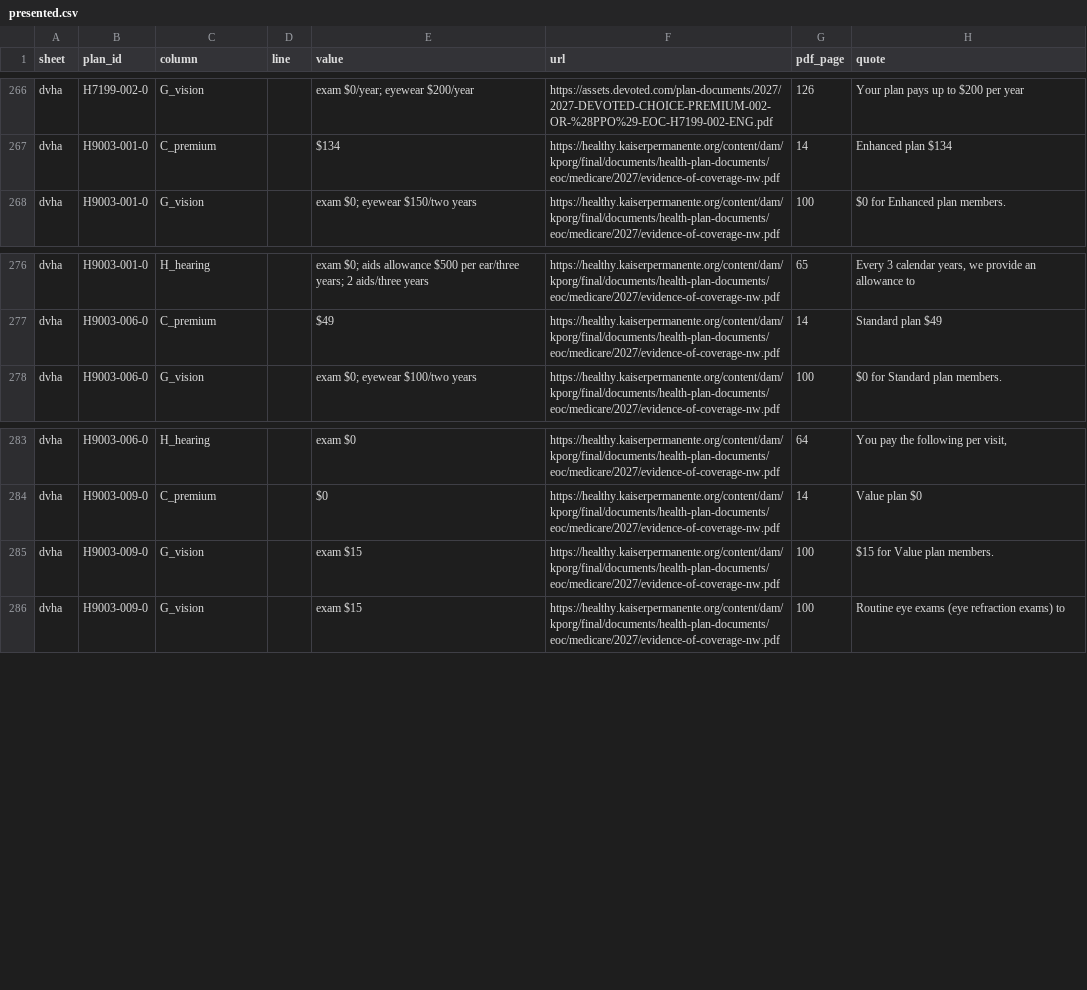
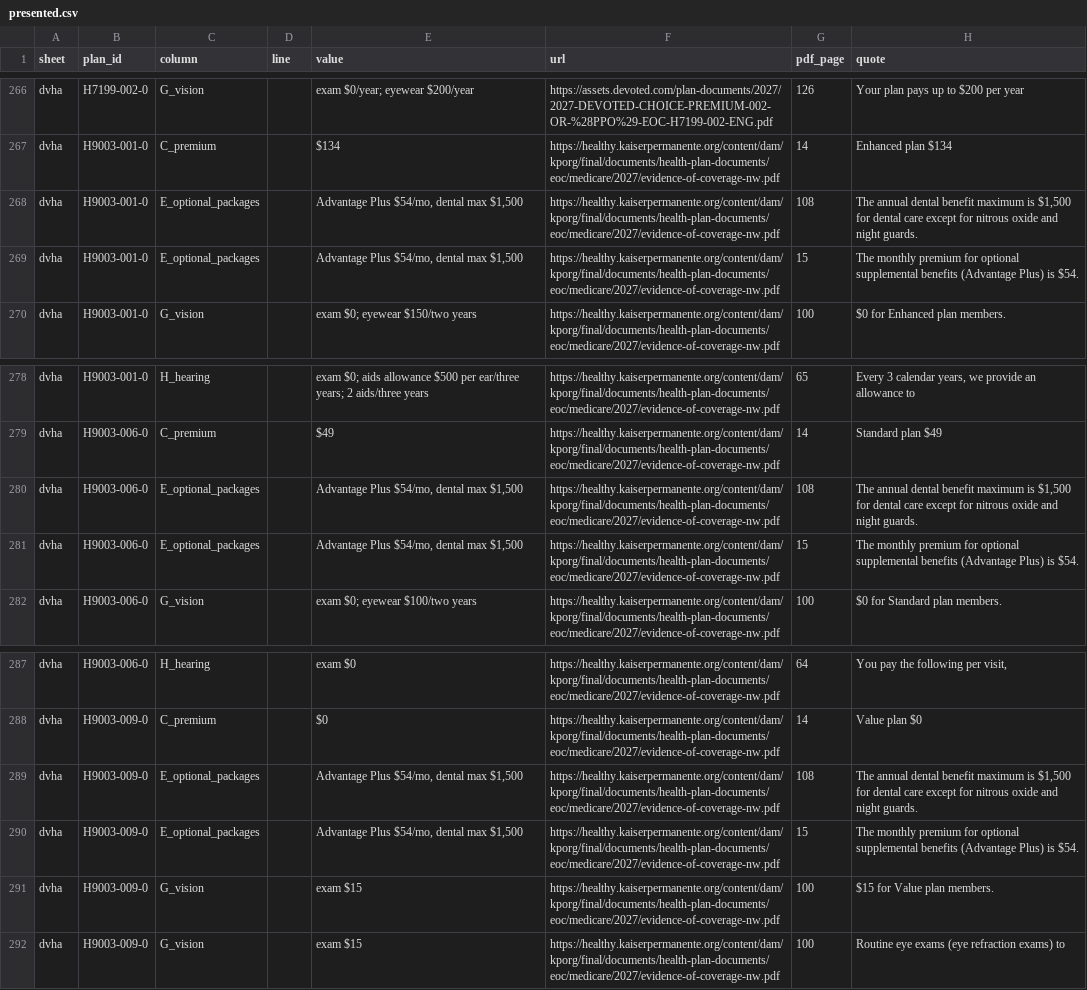
Before and after one commit to rosenhouse-bot-sandbox/shiba-data, a CSV file: data/2027/generated/presented.csv, drawn as a sheet; only a part is shown, gaps mark what is left out.

```diff
--- a/data/2027/generated/presented.csv
+++ b/data/2027/generated/presented.csv
@@ -267,2 +267,4 @@ dvha,H7199-002-0,G_vision,,exam $0/year; eyewear $200/year,https://assets.devote
 dvha,H9003-001-0,C_premium,,$134,https://healthy.kaiserpermanente.org/content/dam/kporg/final/documents/health-plan-documents/eoc/medicare/2027/evidence-of-coverage-nw.pdf,14,Enhanced plan $134
+dvha,H9003-001-0,E_optional_packages,,"Advantage Plus $54/mo, dental max $1,500",https://healthy.kaiserpermanente.org/content/dam/kporg/final/documents/health-plan-documents/eoc/medicare/2027/evidence-of-coverage-nw.pdf,108,"The annual dental benefit maximum is $1,500 for dental care except for nitrous oxide and night guards."
+dvha,H9003-001-0,E_optional_packages,,"Advantage Plus $54/mo, dental max $1,500",https://healthy.kaiserpermanente.org/content/dam/kporg/final/documents/health-plan-documents/eoc/medicare/2027/evidence-of-coverage-nw.pdf,15,The monthly premium for optional supplemental benefits (Advantage Plus) is $54.
 dvha,H9003-001-0,G_vision,,exam $0; eyewear $150/two years,https://healthy.kaiserpermanente.org/content/dam/kporg/final/documents/health-plan-documents/eoc/medicare/2027/evidence-of-coverage-nw.pdf,100,$0 for Enhanced plan members.
@@ -277,2 +279,4 @@ dvha,H9003-001-0,H_hearing,,exam $0; aids allowance $500 per ear/three years; 2
 dvha,H9003-006-0,C_premium,,$49,https://healthy.kaiserpermanente.org/content/dam/kporg/final/documents/health-plan-documents/eoc/medicare/2027/evidence-of-coverage-nw.pdf,14,Standard plan $49
+dvha,H9003-006-0,E_optional_packages,,"Advantage Plus $54/mo, dental max $1,500",https://healthy.kaiserpermanente.org/content/dam/kporg/final/documents/health-plan-documents/eoc/medicare/2027/evidence-of-coverage-nw.pdf,108,"The annual dental benefit maximum is $1,500 for dental care except for nitrous oxide and night guards."
+dvha,H9003-006-0,E_optional_packages,,"Advantage Plus $54/mo, dental max $1,500",https://healthy.kaiserpermanente.org/content/dam/kporg/final/documents/health-plan-documents/eoc/medicare/2027/evidence-of-coverage-nw.pdf,15,The monthly premium for optional supplemental benefits (Advantage Plus) is $54.
 dvha,H9003-006-0,G_vision,,exam $0; eyewear $100/two years,https://healthy.kaiserpermanente.org/content/dam/kporg/final/documents/health-plan-documents/eoc/medicare/2027/evidence-of-coverage-nw.pdf,100,$0 for Standard plan members.
@@ -284,2 +288,4 @@ dvha,H9003-006-0,H_hearing,,exam $0,https://healthy.kaiserpermanente.org/content
 dvha,H9003-009-0,C_premium,,$0,https://healthy.kaiserpermanente.org/content/dam/kporg/final/documents/health-plan-documents/eoc/medicare/2027/evidence-of-coverage-nw.pdf,14,Value plan $0
+dvha,H9003-009-0,E_optional_packages,,"Advantage Plus $54/mo, dental max $1,500",https://healthy.kaiserpermanente.org/content/dam/kporg/final/documents/health-plan-documents/eoc/medicare/2027/evidence-of-coverage-nw.pdf,108,"The annual dental benefit maximum is $1,500 for dental care except for nitrous oxide and night guards."
+dvha,H9003-009-0,E_optional_packages,,"Advantage Plus $54/mo, dental max $1,500",https://healthy.kaiserpermanente.org/content/dam/kporg/final/documents/health-plan-documents/eoc/medicare/2027/evidence-of-coverage-nw.pdf,15,The monthly premium for optional supplemental benefits (Advantage Plus) is $54.
 dvha,H9003-009-0,G_vision,,exam $15,https://healthy.kaiserpermanente.org/content/dam/kporg/final/documents/health-plan-documents/eoc/medicare/2027/evidence-of-coverage-nw.pdf,100,$15 for Value plan members.
```
Also changed, not shown: 2 other files.
